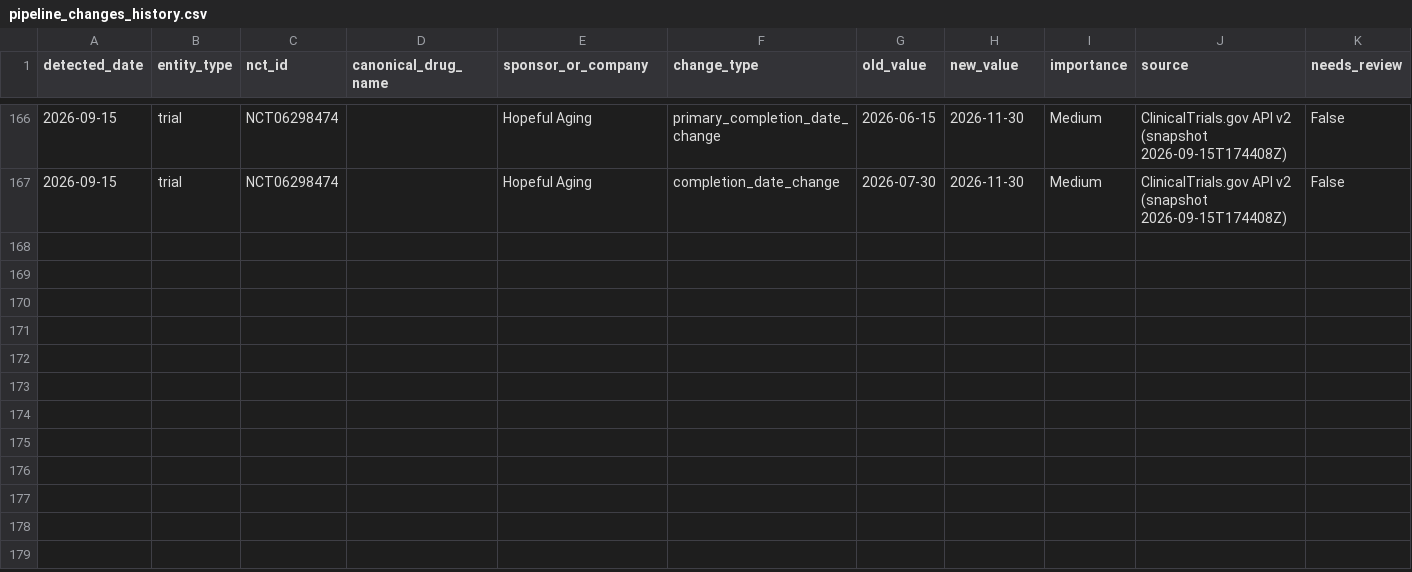
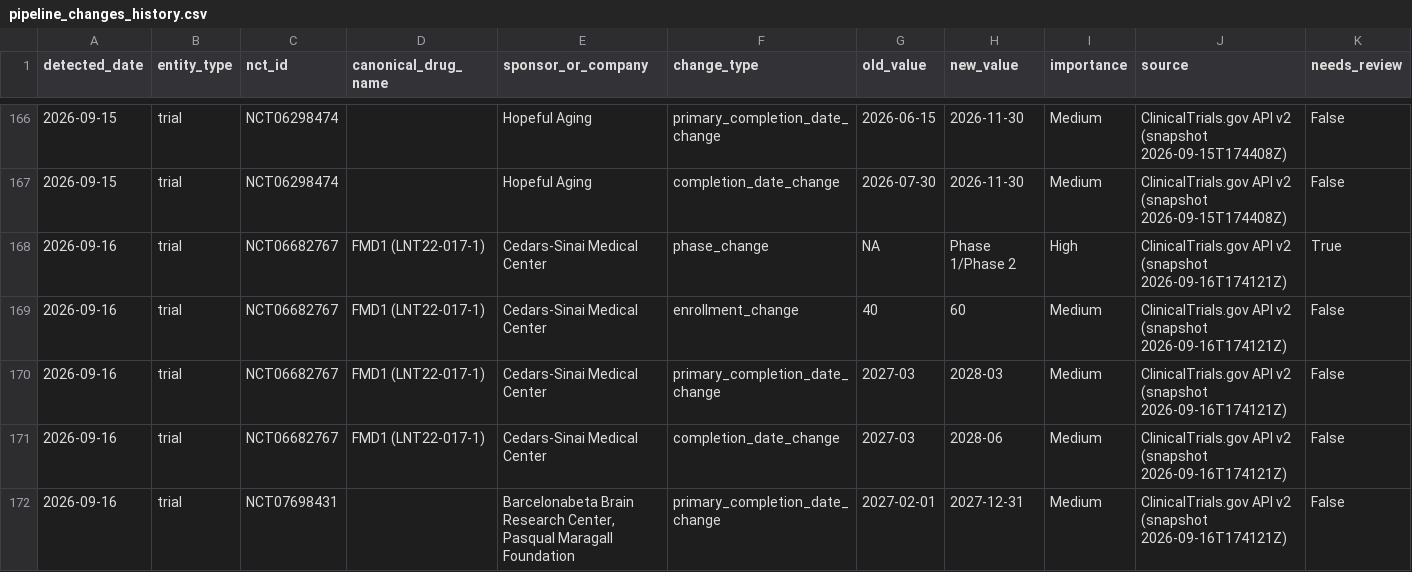
Before and after one commit to juniparkk/AriBio-Clinical-Trial-Pipeline, a CSV file: outputs/pipeline_changes_history.csv, drawn as a sheet; only a part is shown, gaps mark what is left out.

```diff
--- a/outputs/pipeline_changes_history.csv
+++ b/outputs/pipeline_changes_history.csv
@@ -167 +167,6 @@ detected_date,entity_type,nct_id,canonical_drug_name,sponsor_or_company,change_t
 2026-09-15,trial,NCT06298474,,Hopeful Aging,completion_date_change,2026-07-30,2026-11-30,Medium,ClinicalTrials.gov API v2 (snapshot 2026-09-15T174408Z),False
+2026-09-16,trial,NCT06682767,FMD1 (LNT22-017-1),Cedars-Sinai Medical Center,phase_change,NA,Phase 1/Phase 2,High,ClinicalTrials.gov API v2 (snapshot 2026-09-16T174121Z),True
+2026-09-16,trial,NCT06682767,FMD1 (LNT22-017-1),Cedars-Sinai Medical Center,enrollment_change,40,60,Medium,ClinicalTrials.gov API v2 (snapshot 2026-09-16T174121Z),False
+2026-09-16,trial,NCT06682767,FMD1 (LNT22-017-1),Cedars-Sinai Medical Center,primary_completion_date_change,2027-03,2028-03,Medium,ClinicalTrials.gov API v2 (snapshot 2026-09-16T174121Z),False
+2026-09-16,trial,NCT06682767,FMD1 (LNT22-017-1),Cedars-Sinai Medical Center,completion_date_change,2027-03,2028-06,Medium,ClinicalTrials.gov API v2 (snapshot 2026-09-16T174121Z),False
+2026-09-16,trial,NCT07698431,,"Barcelonabeta Brain Research Center, Pasqual Maragall Foundation",primary_completion_date_change,2027-02-01,2027-12-31,Medium,ClinicalTrials.gov API v2 (snapshot 2026-09-16T174121Z),False
```
Also changed, not shown: outputs/classification_gap_audit.csv, outputs/pipeline_changes.csv, 6 other files.
